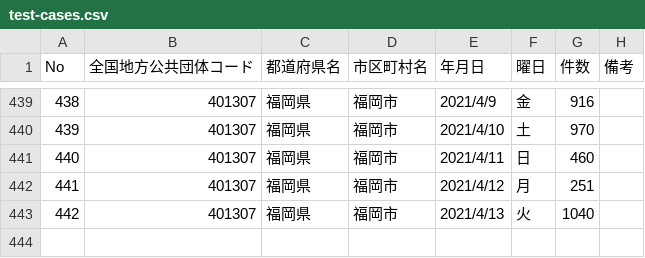
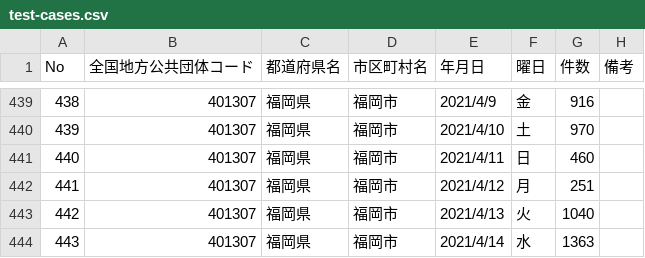
Before and after one commit to code4sabae/opendatagojp, a CSV file: csv/fukuoka-shi/test-cases.csv, drawn as a sheet; only a part is shown, gaps mark what is left out.

```diff
--- a/csv/fukuoka-shi/test-cases.csv
+++ b/csv/fukuoka-shi/test-cases.csv
@@ -443 +443,2 @@ No,全国地方公共団体コード,都道府県名,市区町村名,年月日,
 442,401307,福岡県,福岡市,2021/4/13,火,1040,
+443,401307,福岡県,福岡市,2021/4/14,水,1363,
```
Also changed, not shown: csv/gunma-ken/patients.csv, csv/kitakyushu-shi/patients-summary.csv, 10 other files.
